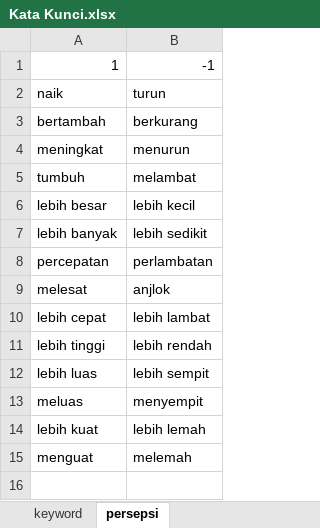
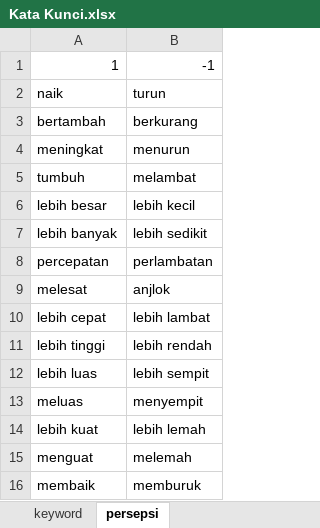
Before and after one commit to timlnprt-dnpeng/lnprt-mencari-berita, an Excel workbook: Kata Kunci.xlsx, sheet persepsi, drawn as a sheet; values as stored, in another font and other column widths than the file's, no borders; the diff names each change by its address in the sheet, - before the commit and + after, or states it on an @@ line.

```diff
--- a/Kata Kunci.xlsx (sheet persepsi)
+++ b/Kata Kunci.xlsx (sheet persepsi)
+row 16: membaik | memburuk
```
Also changed, not shown: 1 other file.
